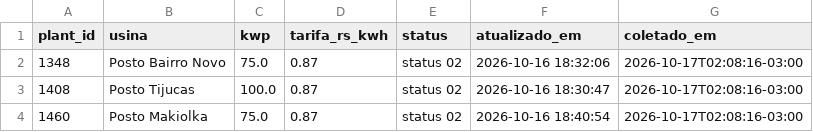
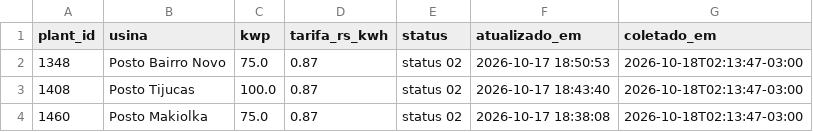
Before and after one commit to gabriiwa/Placas-Solares-Relatrios, a CSV file: dados/historico_usinas.csv, drawn as a sheet.

```diff
--- a/dados/historico_usinas.csv
+++ b/dados/historico_usinas.csv
@@ -1,4 +1,4 @@
 plant_id,usina,kwp,tarifa_rs_kwh,status,atualizado_em,coletado_em
-1348,Posto Bairro Novo,75.0,0.87,status 02,2026-10-16 18:32:06,2026-10-17T02:08:16-03:00
-1408,Posto Tijucas,100.0,0.87,status 02,2026-10-16 18:30:47,2026-10-17T02:08:16-03:00
-1460,Posto Makiolka,75.0,0.87,status 02,2026-10-16 18:40:54,2026-10-17T02:08:16-03:00
+1348,Posto Bairro Novo,75.0,0.87,status 02,2026-10-17 18:50:53,2026-10-18T02:13:47-03:00
+1408,Posto Tijucas,100.0,0.87,status 02,2026-10-17 18:43:40,2026-10-18T02:13:47-03:00
+1460,Posto Makiolka,75.0,0.87,status 02,2026-10-17 18:38:08,2026-10-18T02:13:47-03:00
```
Also changed, not shown: dados/historico.csv.
